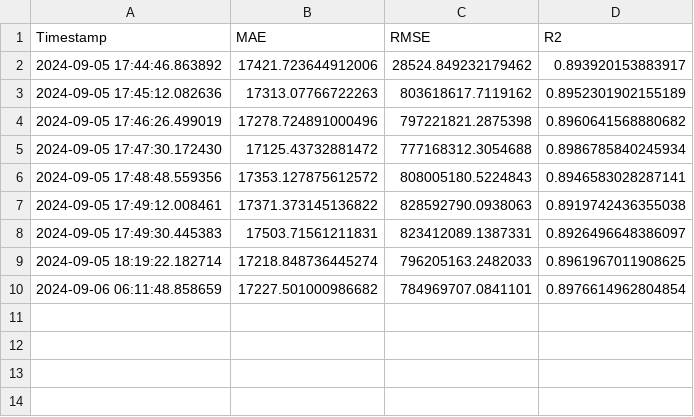
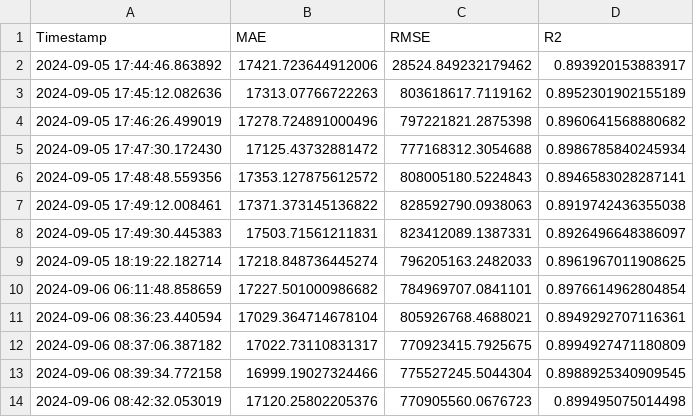
Before and after one commit to RomainJACQUEMIN/ElephantApp, a CSV file: metrics/metrics.csv, drawn as a sheet; the diff names each change by its address in the sheet, - before the commit and + after, or states it on an @@ line.

```diff
--- a/metrics/metrics.csv
+++ b/metrics/metrics.csv
+row 11: 2024-09-06 08:36:23.440594 | 17029.364714678104 | 805926768.4688021 | 0.8949292707116361
+row 12: 2024-09-06 08:37:06.387182 | 17022.73110831317 | 770923415.7925675 | 0.8994927471180809
+row 13: 2024-09-06 08:39:34.772158 | 16999.19027324466 | 775527245.5044304 | 0.8988925340909545
+row 14: 2024-09-06 08:42:32.053019 | 17120.25802205376 | 770905560.0676723 | 0.899495075014498
```
Also changed, not shown: 8 other files.
